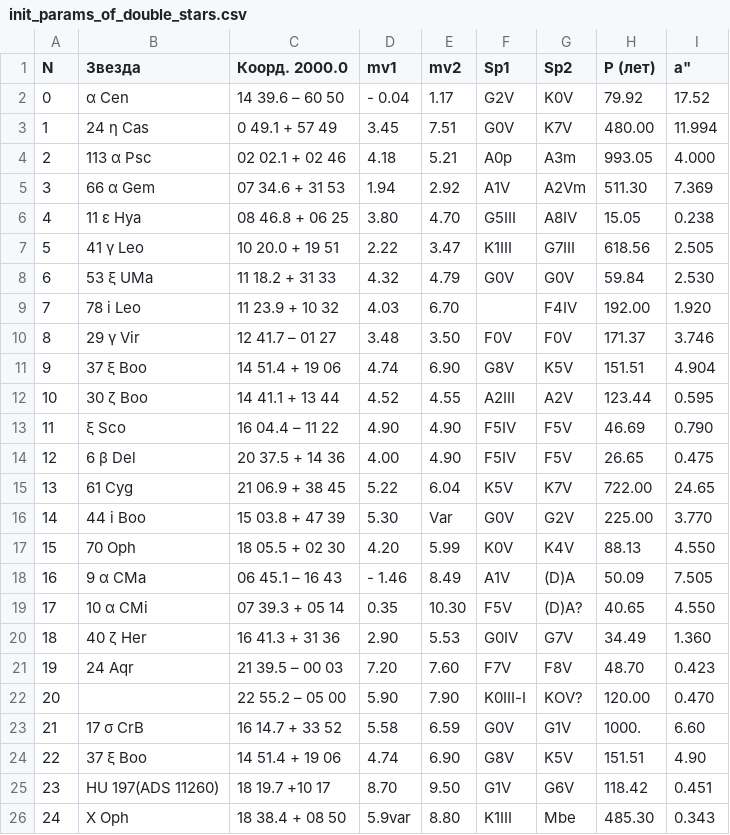
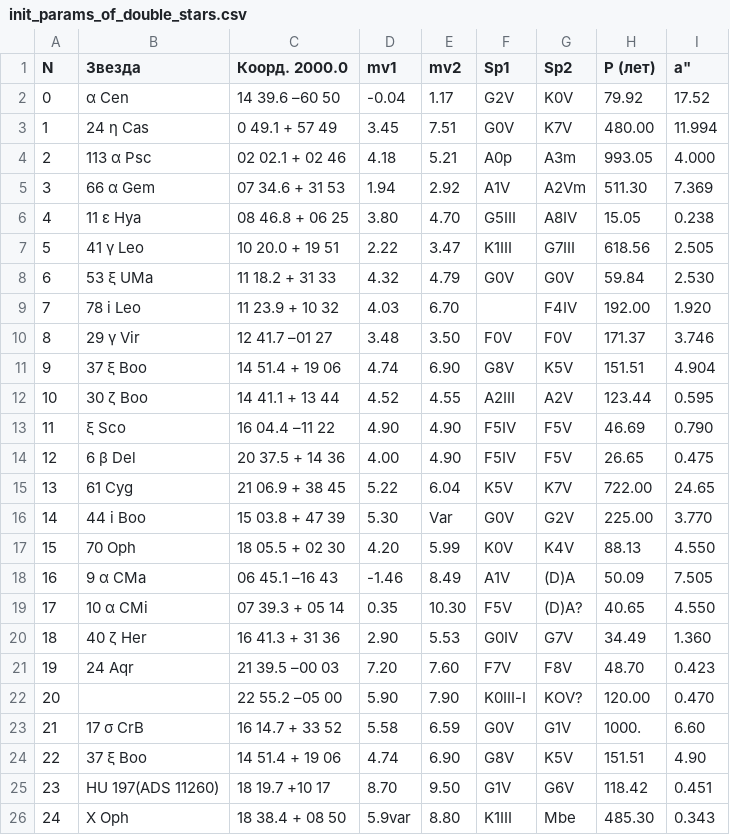
Before and after one commit to AdelAhmetgaliev/dynamic-parallax, a CSV file: data/init_params_of_double_stars.csv, drawn as a sheet.

Commit message:
Fixed data file

```diff
--- a/data/init_params_of_double_stars.csv
+++ b/data/init_params_of_double_stars.csv
@@ -1,3 +1,3 @@
 N;Звезда;Коорд. 2000.0;mv1;mv2;Sp1;Sp2;P (лет);а"
-0;α Cen;14 39.6 – 60 50;- 0.04;1.17;G2V;K0V;79.92;17.52
+0;α Cen;14 39.6 –60 50;-0.04;1.17;G2V;K0V;79.92;17.52
 1;24 η Сas;0 49.1 + 57 49;3.45;7.51;G0V;K7V;480.00;11.994
@@ -9,6 +9,6 @@ N;Звезда;Коорд. 2000.0;mv1;mv2;Sp1;Sp2;P (лет);а"
 7;78 i Leo;11 23.9 + 10 32;4.03;6.70;;F4IV;192.00;1.920
-8;29 γ Vir;12 41.7 – 01 27;3.48;3.50;F0V;F0V;171.37;3.746
+8;29 γ Vir;12 41.7 –01 27;3.48;3.50;F0V;F0V;171.37;3.746
 9;37 ξ Boo;14 51.4 + 19 06;4.74;6.90;G8V;K5V;151.51;4.904
 10;30 ζ Boo;14 41.1 + 13 44;4.52;4.55;A2III;A2V;123.44;0.595
-11;ξ Sco;16 04.4 – 11 22;4.90;4.90;F5IV;F5V;46.69;0.790
+11;ξ Sco;16 04.4 –11 22;4.90;4.90;F5IV;F5V;46.69;0.790
 12;6 β Del;20 37.5 + 14 36;4.00;4.90;F5IV;F5V;26.65;0.475
@@ -17,7 +17,7 @@ N;Звезда;Коорд. 2000.0;mv1;mv2;Sp1;Sp2;P (лет);а"
 15;70 Oph;18 05.5 + 02 30;4.20;5.99;K0V;K4V;88.13;4.550
-16;9 α CMa;06 45.1 – 16 43;- 1.46;8.49;A1V ;(D)A;50.09;7.505
+16;9 α CMa;06 45.1 –16 43;-1.46;8.49;A1V ;(D)A;50.09;7.505
 17;10 α CMi;07 39.3 + 05 14;0.35;10.30;F5V;(D)A?;40.65;4.550
 18;40 ζ Her ;16 41.3 + 31 36;2.90;5.53;G0IV;G7V;34.49;1.360
-19;24 Aqr;21 39.5 – 00 03;7.20;7.60;F7V;F8V;48.70;0.423
-20;;22 55.2 – 05 00;5.90;7.90;K0III-I;KOV?;120.00;0.470
+19;24 Aqr;21 39.5 –00 03;7.20;7.60;F7V;F8V;48.70;0.423
+20;;22 55.2 –05 00;5.90;7.90;K0III-I;KOV?;120.00;0.470
 21;17 σ CrB;16 14.7 + 33 52;5.58;6.59;G0V;G1V;1000.;6.60
```
